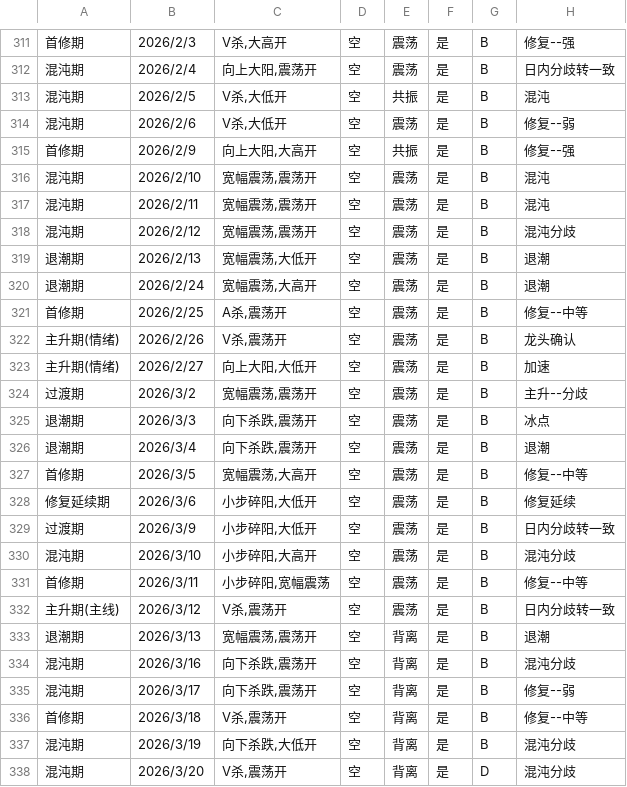
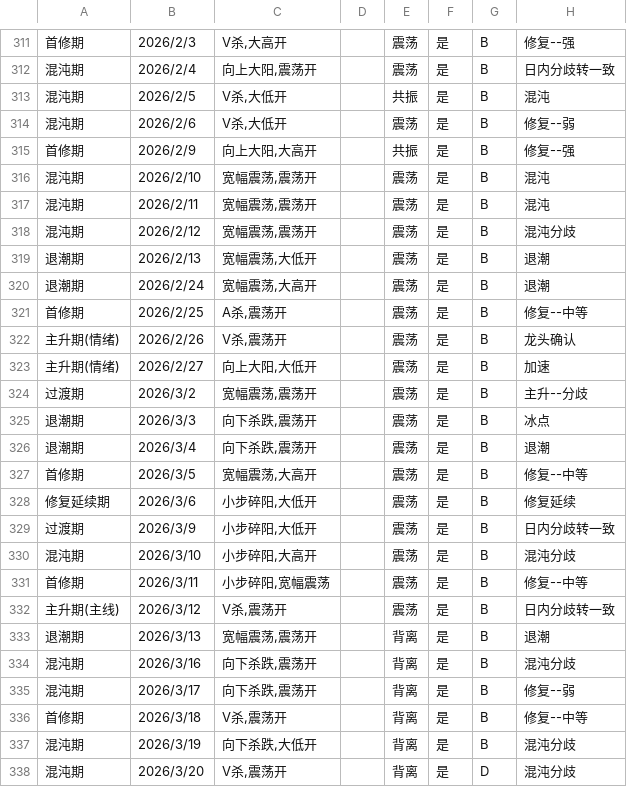
Before and after one commit to wsdres123/trading-agent, a CSV file: knowledge/屠龙表 - 复盘表.csv, drawn as a sheet; only a part is shown, gaps mark what is left out; the diff covers the shown part only; the diff names each change by its address in the sheet, - before the commit and + after, or states it on an @@ line.

```diff
--- a/knowledge/屠龙表 - 复盘表.csv
+++ b/knowledge/屠龙表 - 复盘表.csv
-D311:D338: 空
+D311:D338: (empty)
```
Also changed, not shown: 1 added row and 89 edited cells elsewhere in this file, 6 other files.
